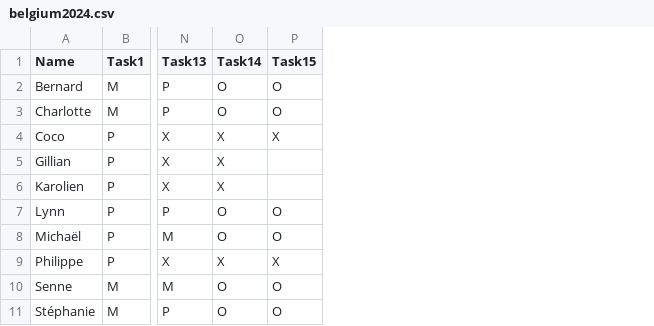
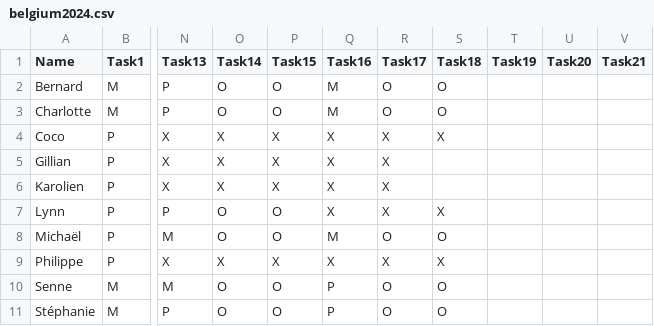
Before and after one commit to mikeweltevrede/finding-the-mole, a CSV file: data/belgium2024.csv, drawn as a sheet; only a part is shown, gaps mark what is left out; the diff names each change by its address in the sheet, - before the commit and + after, or states it on an @@ line.

```diff
--- a/data/belgium2024.csv
+++ b/data/belgium2024.csv
+column Q (Task16), rows 2-11: M | M | X | X | X | X | M | X | P | P
+column R (Task17), rows 2-11: O | O | X | X | X | X | O | X | O | O
+column S (Task18), rows 2-11: O | O | X |  |  | X | O | X | O | O
+column T (Task19), empty
+column U (Task20), empty
+column V (Task21), empty
-P5:P6 (Task15): (empty)
+P5:P6 (Task15): X
```
Also changed, not shown: 1 other file.
